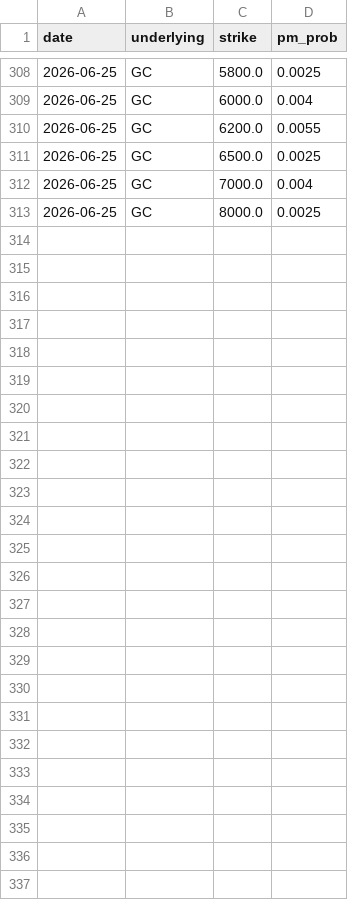
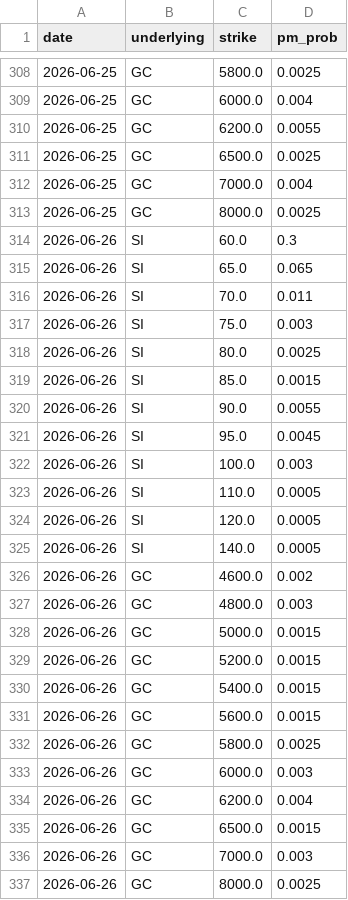
Before and after one commit to AidanCarp/polymarket-options-research, a CSV file: daily_polymarket.csv, drawn as a sheet; only a part is shown, gaps mark what is left out; the diff names each change by its address in the sheet, - before the commit and + after, or states it on an @@ line.

```diff
--- a/daily_polymarket.csv
+++ b/daily_polymarket.csv
+row 314: 2026-06-26 | SI | 60.0 | 0.3
+row 315: 2026-06-26 | SI | 65.0 | 0.065
+row 316: 2026-06-26 | SI | 70.0 | 0.011
+row 317: 2026-06-26 | SI | 75.0 | 0.003
+row 318: 2026-06-26 | SI | 80.0 | 0.0025
+row 319: 2026-06-26 | SI | 85.0 | 0.0015
+row 320: 2026-06-26 | SI | 90.0 | 0.0055
+row 321: 2026-06-26 | SI | 95.0 | 0.0045
+row 322: 2026-06-26 | SI | 100.0 | 0.003
+row 323: 2026-06-26 | SI | 110.0 | 0.0005
+row 324: 2026-06-26 | SI | 120.0 | 0.0005
+row 325: 2026-06-26 | SI | 140.0 | 0.0005
+row 326: 2026-06-26 | GC | 4600.0 | 0.002
+row 327: 2026-06-26 | GC | 4800.0 | 0.003
+row 328: 2026-06-26 | GC | 5000.0 | 0.0015
+row 329: 2026-06-26 | GC | 5200.0 | 0.0015
+row 330: 2026-06-26 | GC | 5400.0 | 0.0015
+row 331: 2026-06-26 | GC | 5600.0 | 0.0015
+row 332: 2026-06-26 | GC | 5800.0 | 0.0025
+row 333: 2026-06-26 | GC | 6000.0 | 0.003
+row 334: 2026-06-26 | GC | 6200.0 | 0.004
+row 335: 2026-06-26 | GC | 6500.0 | 0.0015
+row 336: 2026-06-26 | GC | 7000.0 | 0.003
+row 337: 2026-06-26 | GC | 8000.0 | 0.0025
```
